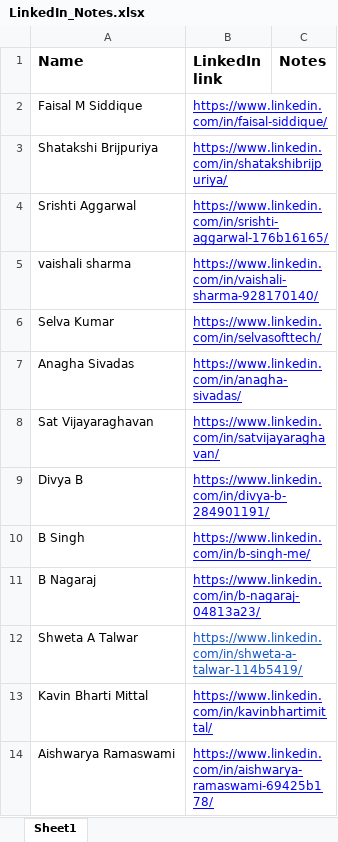
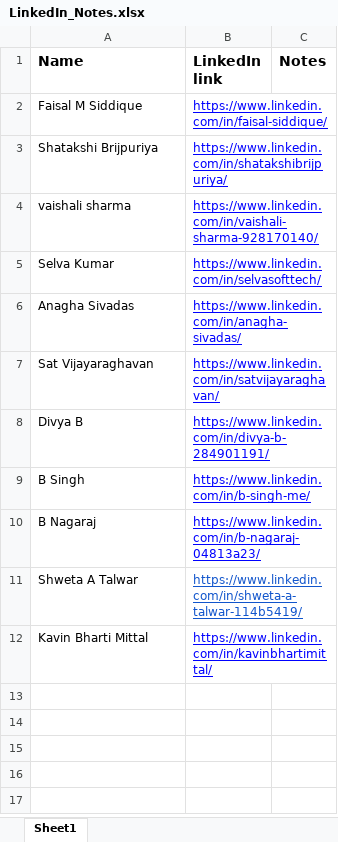
Before and after one commit to Sanjanav27/linkedin-notes, an Excel workbook: static/LinkedIn_Notes.xlsx, sheet Sheet1, drawn as a sheet; values as stored, in another font and other column widths than the file's, no borders; charts and pictures not drawn; the diff names each change by its address in the sheet, - before the commit and + after, or states it on an @@ line.

```diff
--- a/static/LinkedIn_Notes.xlsx (sheet Sheet1)
+++ b/static/LinkedIn_Notes.xlsx (sheet Sheet1)
-row 4: Srishti Aggarwal | https://www.linkedin.com/in/srishti-aggarwal-176b16165/
-row 14: Aishwarya Ramaswami | https://www.linkedin.com/in/aishwarya-ramaswami-69425b178/
```
Also changed, not shown: 2 other files.
